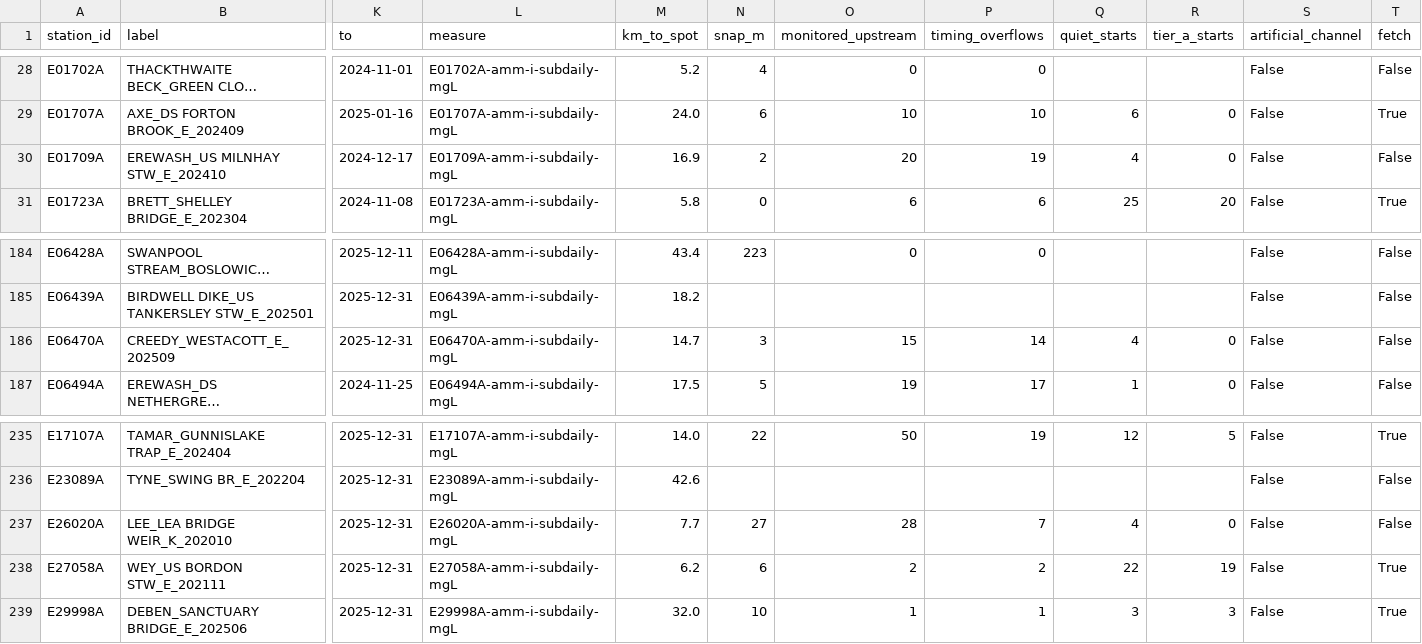
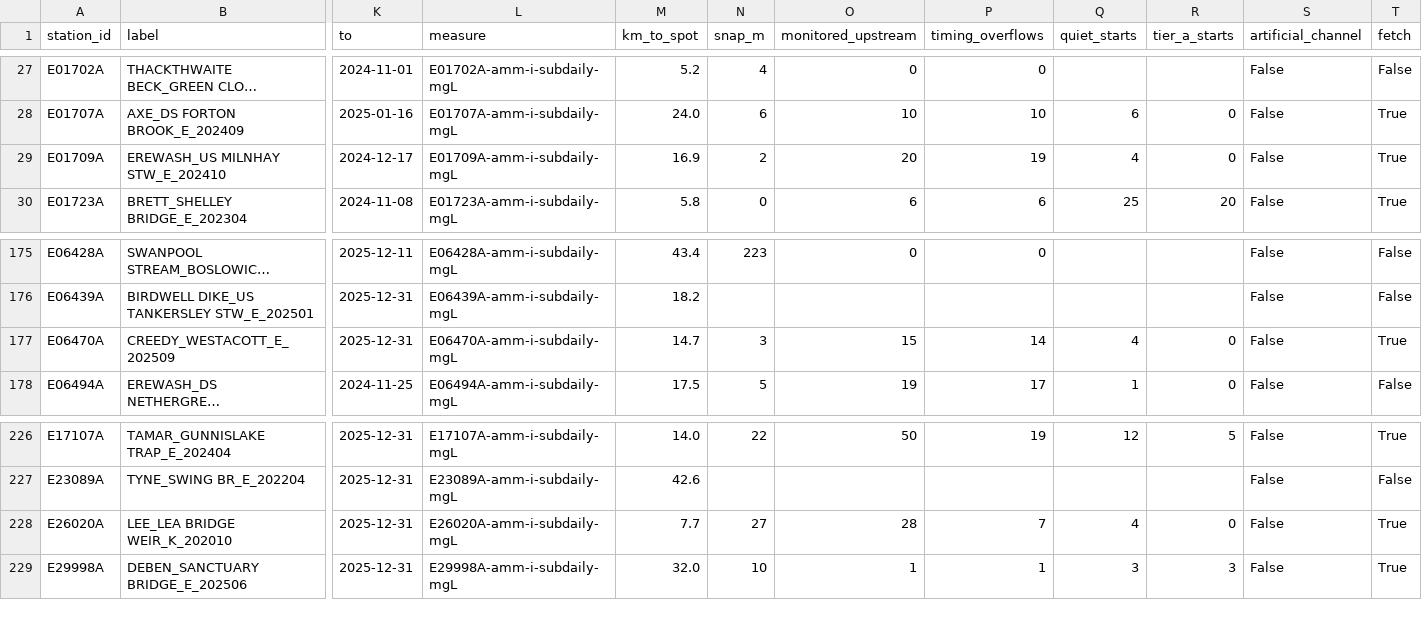
Before and after one commit to ethanbuckley/swimsignal, a CSV file: docs/ARRIVAL-TIME-SONDE-CHECK-2026-11-stations.csv, drawn as a sheet; only a part is shown, gaps mark what is left out; long unchanged cells end in …; removed rows and columns are numbered as before the commit, all else as after; rows hold the shown columns only; the diff covers the shown part only; the diff names each change by its address in the sheet, - before the commit and + after, or states it on an @@ line.

```diff
--- a/docs/ARRIVAL-TIME-SONDE-CHECK-2026-11-stations.csv
+++ b/docs/ARRIVAL-TIME-SONDE-CHECK-2026-11-stations.csv
-T29 (fetch): False
+T29 (fetch): True
-T177 (fetch): False
+T177 (fetch): True
-T228 (fetch): False
+T228 (fetch): True
-row 238: E27058A | WEY_US BORDON STW_E_202111 | 2025-12-31 | E27058A-amm-i-subdaily-mgL | 6.2 | 6 | 2 | 2 | 22 | 19 | False | True
```
Also changed, not shown: 9 removed rows and 1 edited cell elsewhere in this file, docs/ARRIVAL-TIME-SONDE-CHECK-2026-11-pairs.csv, 5 other files.
